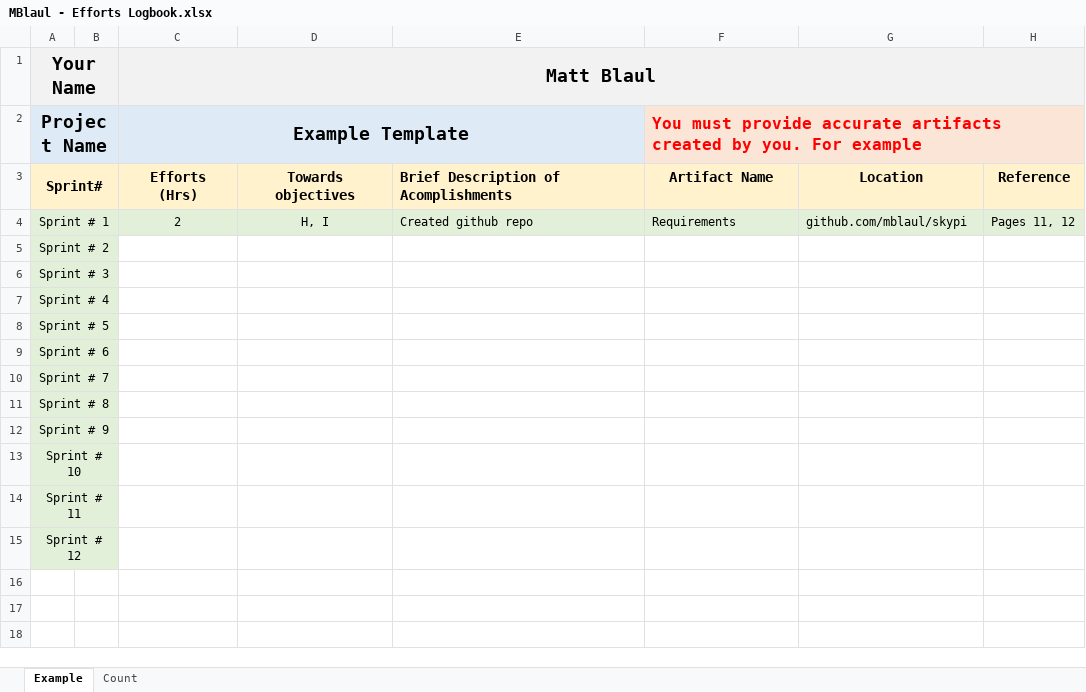
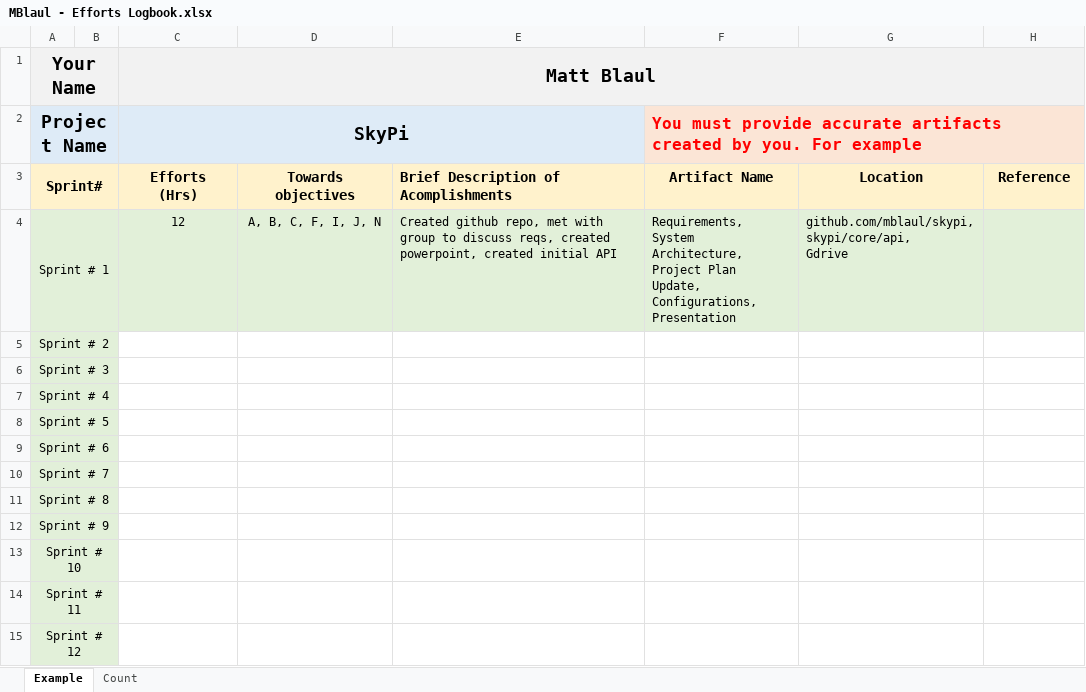
Before and after one commit to mblaul/skypi, an Excel workbook: docs/logbooks/MBlaul - Efforts Logbook.xlsx, sheet Example, drawn as a sheet; values as stored, in another font and other column widths than the file's, no borders; ↵ is a line break in a cell; the diff names each change by its address in the sheet, - before the commit and + after, or states it on an @@ line.

```diff
--- a/docs/logbooks/MBlaul - Efforts Logbook.xlsx (sheet Example)
+++ b/docs/logbooks/MBlaul - Efforts Logbook.xlsx (sheet Example)
-C2 (Matt Blaul): Example Template
+C2 (Matt Blaul): SkyPi
-C4 (Matt Blaul): 2
+C4 (Matt Blaul): 12
-D4: H, I
+D4: A, B, C, F, I, J, N
-E4: Created github repo
+E4: Created github repo, met with group to discuss reqs, created powerpoint, created initial API
-F4: Requirements
+F4: Requirements, ↵ System Architecture, ↵ Project Plan Update, ↵ Configurations, ↵ Presentation
-G4: github.com/mblaul/skypi
+G4: github.com/mblaul/skypi, ↵ skypi/core/api, ↵ Gdrive
-H4: Pages 11, 12
+H4: (empty)
```
Also changed, not shown: sheet Count, 12 other files.
